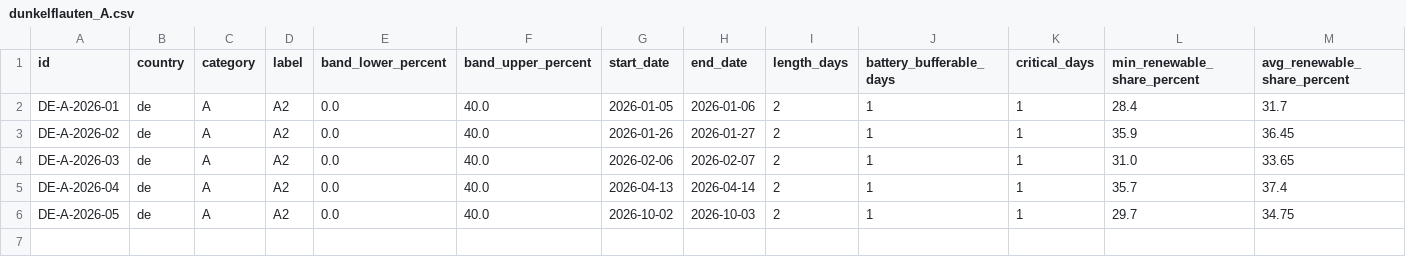
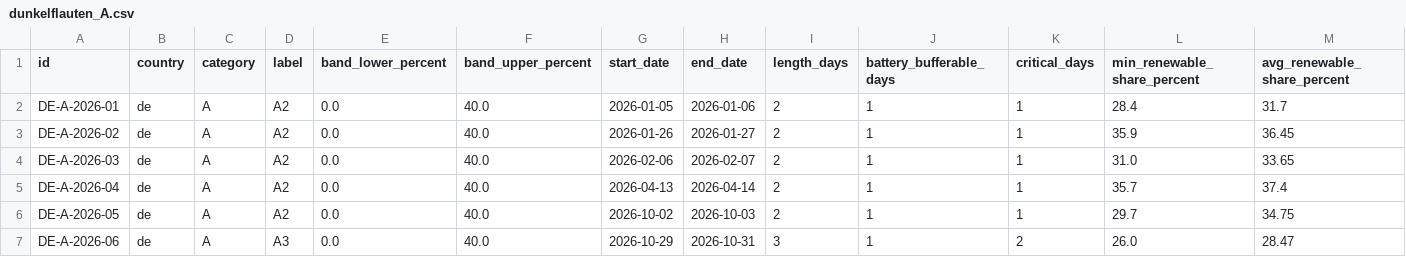
Before and after one commit to klacol/Dunkelflauten, a CSV file: data/de/2026/dunkelflauten_A.csv, drawn as a sheet; only a part is shown; rows hold the shown columns only; the diff names each change by its address in the sheet, - before the commit and + after, or states it on an @@ line.

```diff
--- a/data/de/2026/dunkelflauten_A.csv
+++ b/data/de/2026/dunkelflauten_A.csv
+row 7: DE-A-2026-06 | de | A | A3 | 0.0 | 40.0 | 2026-10-29 | 2026-10-31 | 3 | 1 | 2 | 26.0 | 28.47
```
Also changed, not shown: data/de/2026/dunkelflauten_B.csv, 5 other files.
